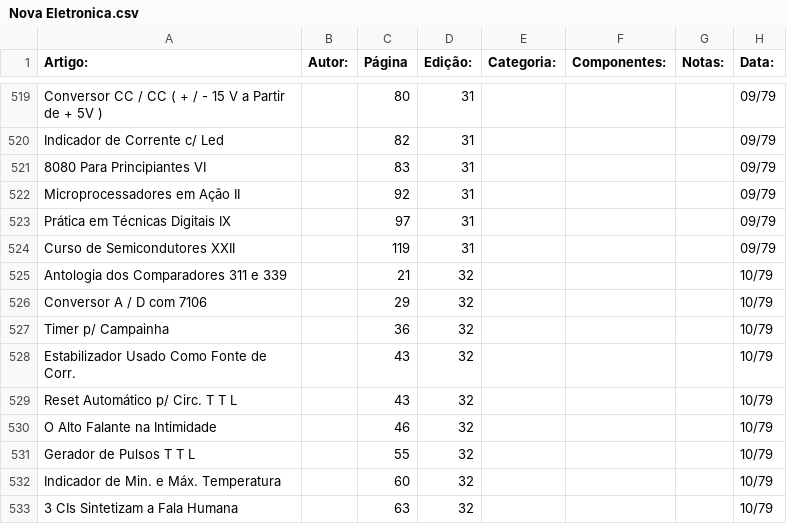
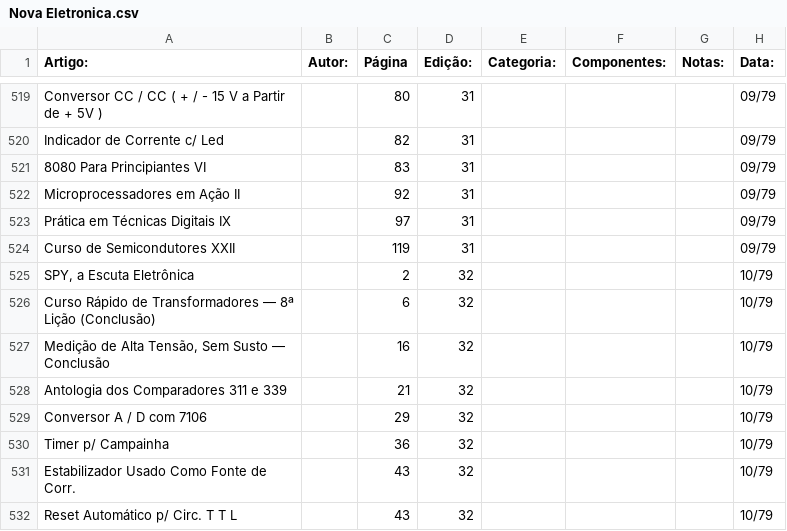
Before and after one commit to Pakequis/Indices_revistas_de_eletronica, a CSV file: Indices/Nova Eletronica.csv, drawn as a sheet; only a part is shown, gaps mark what is left out; the shorter side is filled out with more unchanged rows; the diff names each change by its address in the sheet, - before the commit and + after, or states it on an @@ line.

```diff
--- a/Indices/Nova Eletronica.csv
+++ b/Indices/Nova Eletronica.csv
+row 525: SPY, a Escuta Eletrônica |  | 2 | 32 |  |  |  | 10/79
+row 526: Curso Rápido de Transformadores — 8ª Lição (Conclusão) |  | 6 | 32 |  |  |  | 10/79
+row 527: Medição de Alta Tensão, Sem Susto — Conclusão |  | 16 | 32 |  |  |  | 10/79
```
Also changed, not shown: 1 other file.
